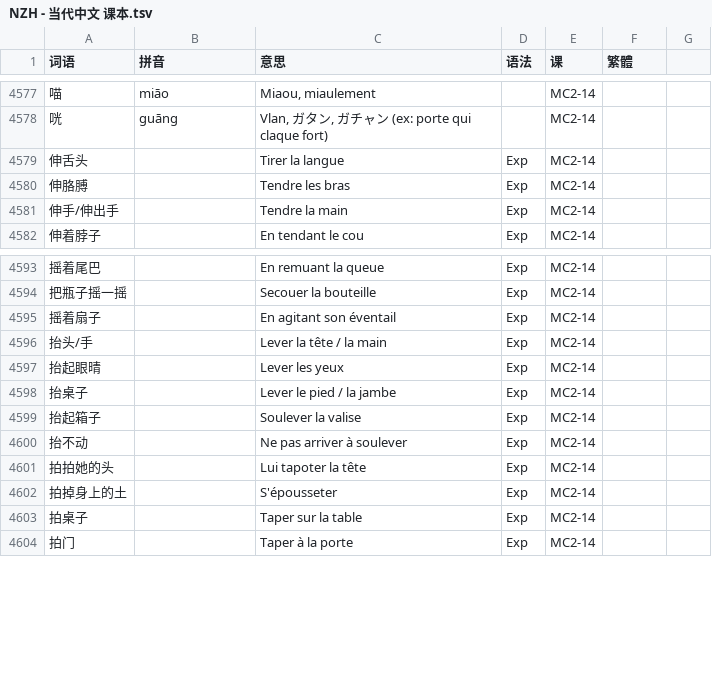
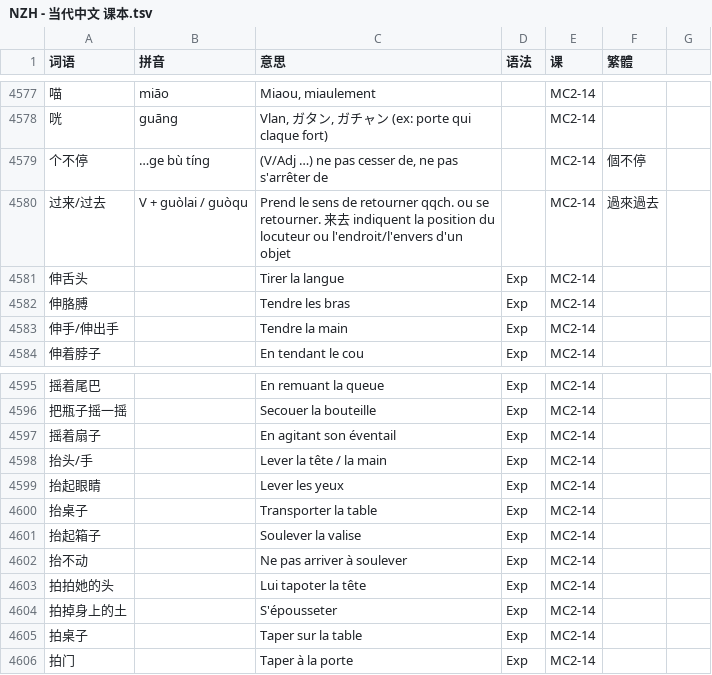
Before and after one commit to jdwebdev/solitaire, a TSV file: tsv/NZH - 当代中文 课本.tsv, drawn as a sheet; only a part is shown, gaps mark what is left out; addresses are those after the commit; the diff names each change by its address in the sheet, - before the commit and + after, or states it on an @@ line.

Commit message:
MAJ

```diff
--- a/tsv/NZH - 当代中文 课本.tsv
+++ b/tsv/NZH - 当代中文 课本.tsv
+row 4579: 个不停 | …ge bù tíng | (V/Adj …) ne pas cesser de, ne pas s'arrêter de |  | MC2-14 | 個不停
+row 4580: 过来/过去 | V + guòlai / guòqu | Prend le sens de retourner qqch. ou se retourner. 来去 indiquent la position du locuteur ou l'endroit/l'envers d'un objet |  | MC2-14 | 過來過去
-A4599 (词语): 抬起眼晴
+A4599 (词语): 抬起眼睛
-C4600 (意思): Lever le pied / la jambe
+C4600 (意思): Transporter la table
```
